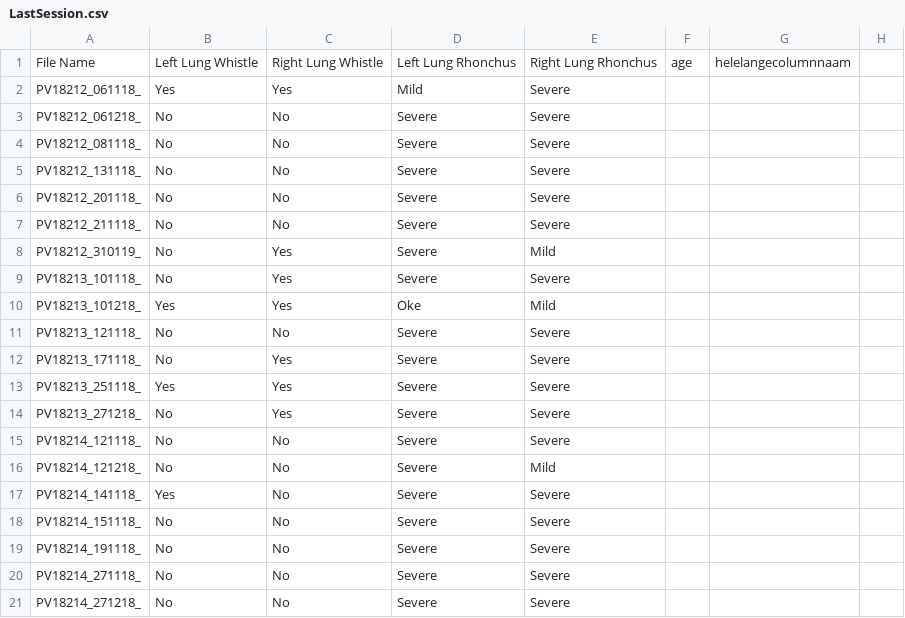
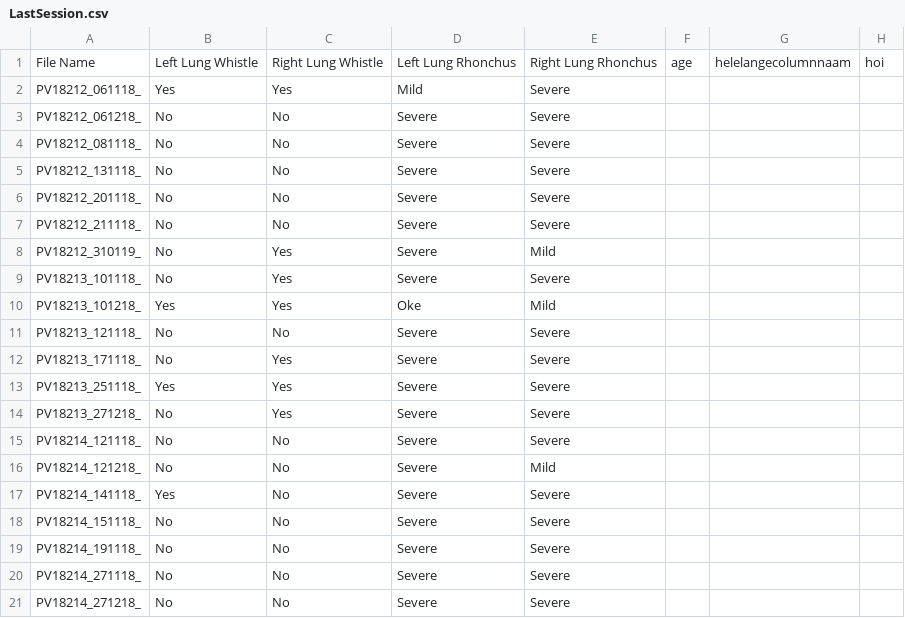
Before and after one commit to RoaRos2808/SE-Pieterburen, a CSV file: Project/Model/BackEnd/LastSession.csv, drawn as a sheet; the diff names each change by its address in the sheet, - before the commit and + after, or states it on an @@ line.

```diff
--- a/Project/Model/BackEnd/LastSession.csv
+++ b/Project/Model/BackEnd/LastSession.csv
-H1: (empty)
+H1: hoi
```
Also changed, not shown: 7 other files.
